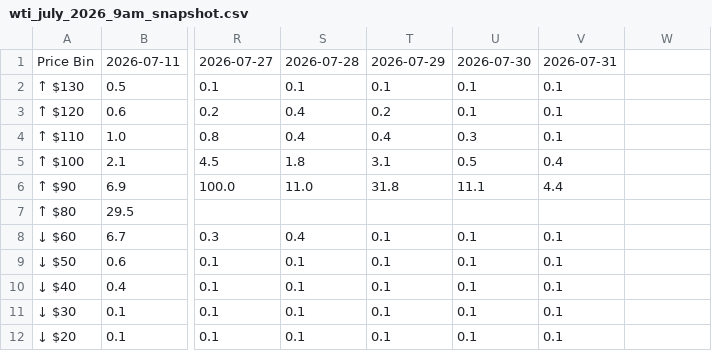
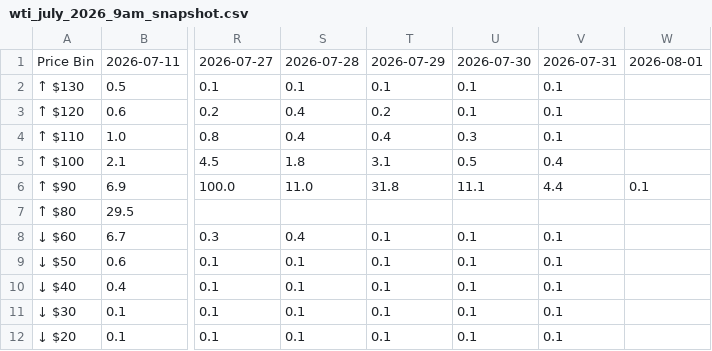
Before and after one commit to Caleblucas1/polymarket-wti-snapshot, a CSV file: wti_july_2026_9am_snapshot.csv, drawn as a sheet; only a part is shown, gaps mark what is left out; the diff names each change by its address in the sheet, - before the commit and + after, or states it on an @@ line.

Commit message:
Update daily market snapshots

```diff
--- a/wti_july_2026_9am_snapshot.csv
+++ b/wti_july_2026_9am_snapshot.csv
-W1: (empty)
+W1: 2026-08-01
-W6: (empty)
+W6: 0.1
```
